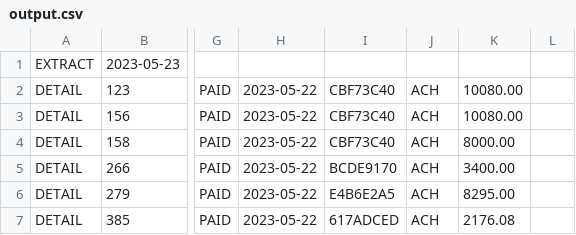
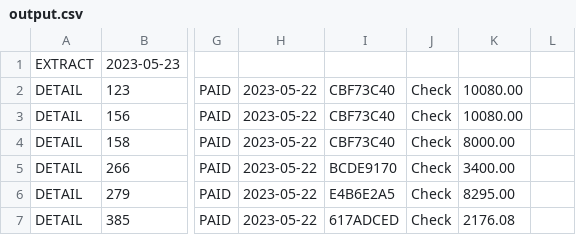
Before and after one commit to dpayne5532/APcsvFileMod, a CSV file: output.csv, drawn as a sheet; only a part is shown, gaps mark what is left out; the diff names each change by its address in the sheet, - before the commit and + after, or states it on an @@ line.

```diff
--- a/output.csv
+++ b/output.csv
-J2:J7: ACH
+J2:J7: Check
```
Also changed, not shown: 1 other file.
